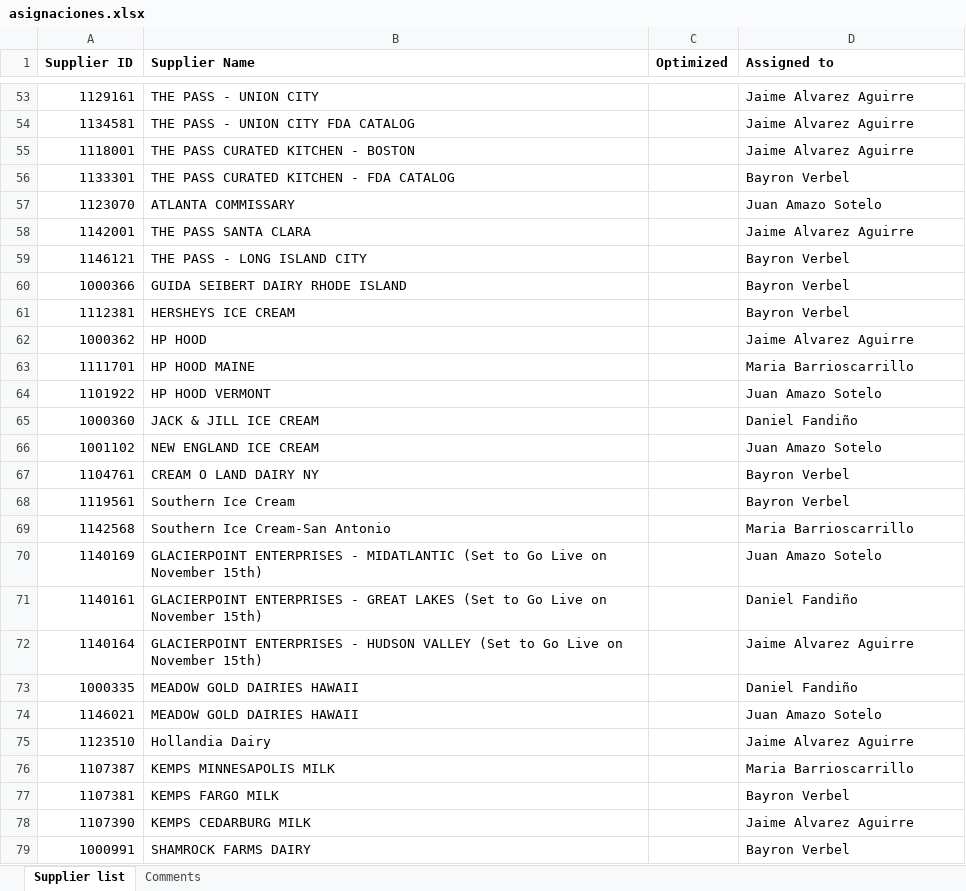
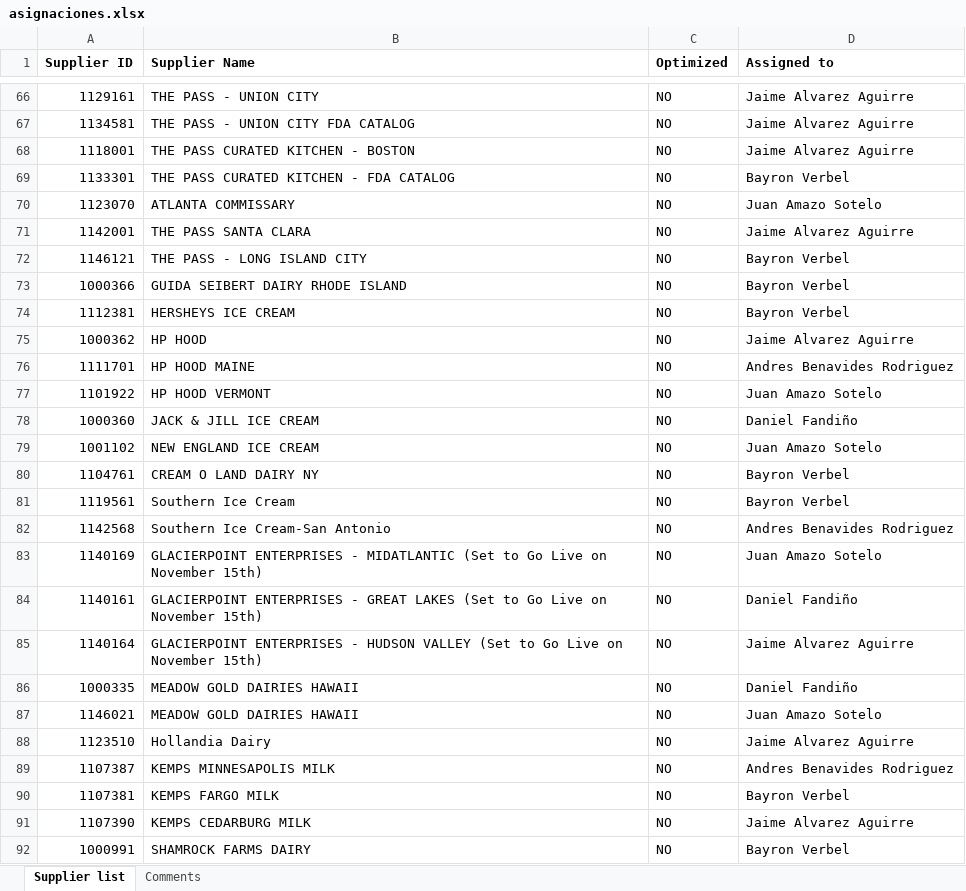
Before and after one commit to F3lipe-10/Catalog_audit, an Excel workbook: data/asignaciones.xlsx, sheet Supplier list, drawn as a sheet; only a part is shown, gaps mark what is left out; values as stored, in another font and other column widths than the file's, no borders; addresses are those after the commit; the diff covers the shown part only; the diff names each change by its address in the sheet, - before the commit and + after, or states it on an @@ line.

```diff
--- a/data/asignaciones.xlsx (sheet Supplier list)
+++ b/data/asignaciones.xlsx (sheet Supplier list)
-C66:C92 (Optimized): (empty)
+C66:C92 (Optimized): NO
-D76 (Assigned to): Maria Barrioscarrillo
+D76 (Assigned to): Andres Benavides Rodriguez
-D82 (Assigned to): Maria Barrioscarrillo
+D82 (Assigned to): Andres Benavides Rodriguez
-D89 (Assigned to): Maria Barrioscarrillo
+D89 (Assigned to): Andres Benavides Rodriguez
```
Also changed, not shown: 24 added rows, 11 removed rows, 336 edited cells and cell formats elsewhere in this sheet.
